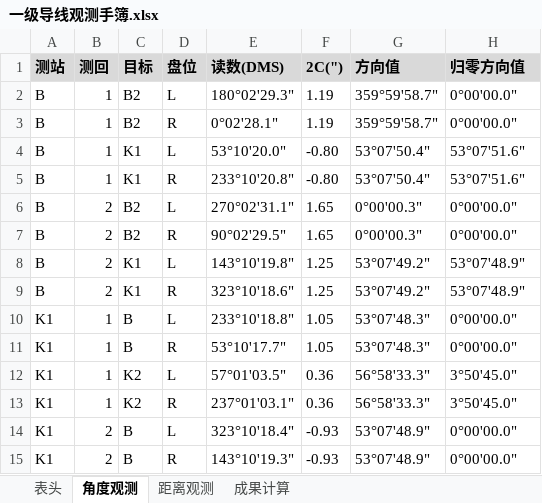
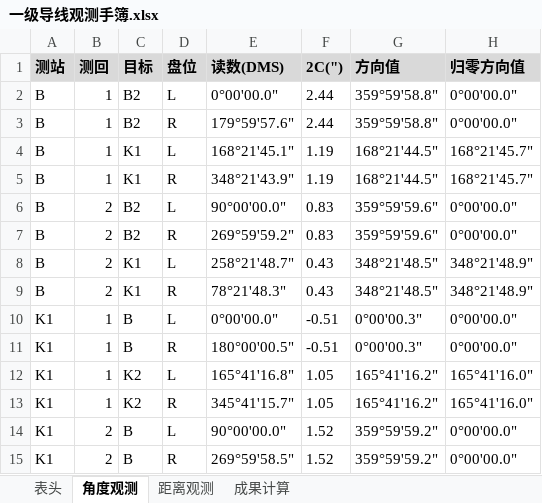
Before and after one commit to p1lab/-CeHui, an Excel workbook: output/一级导线观测手簿.xlsx, sheet 角度观测, drawn as a sheet; only a part is shown; values as stored, in another font and other column widths than the file's, no borders; the diff covers the shown part only; the diff names each change by its address in the sheet, - before the commit and + after, or states it on an @@ line.

```diff
--- a/output/一级导线观测手簿.xlsx (sheet 角度观测)
+++ b/output/一级导线观测手簿.xlsx (sheet 角度观测)
-E2 (读数(DMS)): 180°02'29.3"
+E2 (读数(DMS)): 0°00'00.0"
-F2:F3 (2C(")): 1.19
+F2:F3 (2C(")): 2.44
-G2:G3 (方向值): 359°59'58.7"
+G2:G3 (方向值): 359°59'58.8"
-E3 (读数(DMS)): 0°02'28.1"
+E3 (读数(DMS)): 179°59'57.6"
-E4 (读数(DMS)): 53°10'20.0"
+E4 (读数(DMS)): 168°21'45.1"
-F4:F5 (2C(")): -0.80
+F4:F5 (2C(")): 1.19
-G4:G5 (方向值): 53°07'50.4"
+G4:G5 (方向值): 168°21'44.5"
-H4:H5 (归零方向值): 53°07'51.6"
+H4:H5 (归零方向值): 168°21'45.7"
-E5 (读数(DMS)): 233°10'20.8"
+E5 (读数(DMS)): 348°21'43.9"
-E6 (读数(DMS)): 270°02'31.1"
+E6 (读数(DMS)): 90°00'00.0"
-F6:F7 (2C(")): 1.65
+F6:F7 (2C(")): 0.83
-G6:G7 (方向值): 0°00'00.3"
+G6:G7 (方向值): 359°59'59.6"
-E7 (读数(DMS)): 90°02'29.5"
+E7 (读数(DMS)): 269°59'59.2"
-E8 (读数(DMS)): 143°10'19.8"
+E8 (读数(DMS)): 258°21'48.7"
-F8:F9 (2C(")): 1.25
+F8:F9 (2C(")): 0.43
-G8:G9 (方向值): 53°07'49.2"
+G8:G9 (方向值): 348°21'48.5"
-H8:H9 (归零方向值): 53°07'48.9"
+H8:H9 (归零方向值): 348°21'48.9"
-E9 (读数(DMS)): 323°10'18.6"
+E9 (读数(DMS)): 78°21'48.3"
-E10 (读数(DMS)): 233°10'18.8"
+E10 (读数(DMS)): 0°00'00.0"
-F10:F11 (2C(")): 1.05
+F10:F11 (2C(")): -0.51
-G10:G11 (方向值): 53°07'48.3"
+G10:G11 (方向值): 0°00'00.3"
-E11 (读数(DMS)): 53°10'17.7"
+E11 (读数(DMS)): 180°00'00.5"
-E12 (读数(DMS)): 57°01'03.5"
+E12 (读数(DMS)): 165°41'16.8"
-F12:F13 (2C(")): 0.36
+F12:F13 (2C(")): 1.05
-G12:G13 (方向值): 56°58'33.3"
+G12:G13 (方向值): 165°41'16.2"
-H12:H13 (归零方向值): 3°50'45.0"
+H12:H13 (归零方向值): 165°41'16.0"
-E13 (读数(DMS)): 237°01'03.1"
+E13 (读数(DMS)): 345°41'15.7"
-E14 (读数(DMS)): 323°10'18.4"
+E14 (读数(DMS)): 90°00'00.0"
-F14:F15 (2C(")): -0.93
+F14:F15 (2C(")): 1.52
-G14:G15 (方向值): 53°07'48.9"
+G14:G15 (方向值): 359°59'59.2"
-E15 (读数(DMS)): 143°10'19.3"
+E15 (读数(DMS)): 269°59'58.5"
```
Also changed, not shown: other rows of this sheet, sheet 距离观测, sheet 成果计算, sheet 表头, output/二等水准观测手簿.xlsx, 8 other files.
